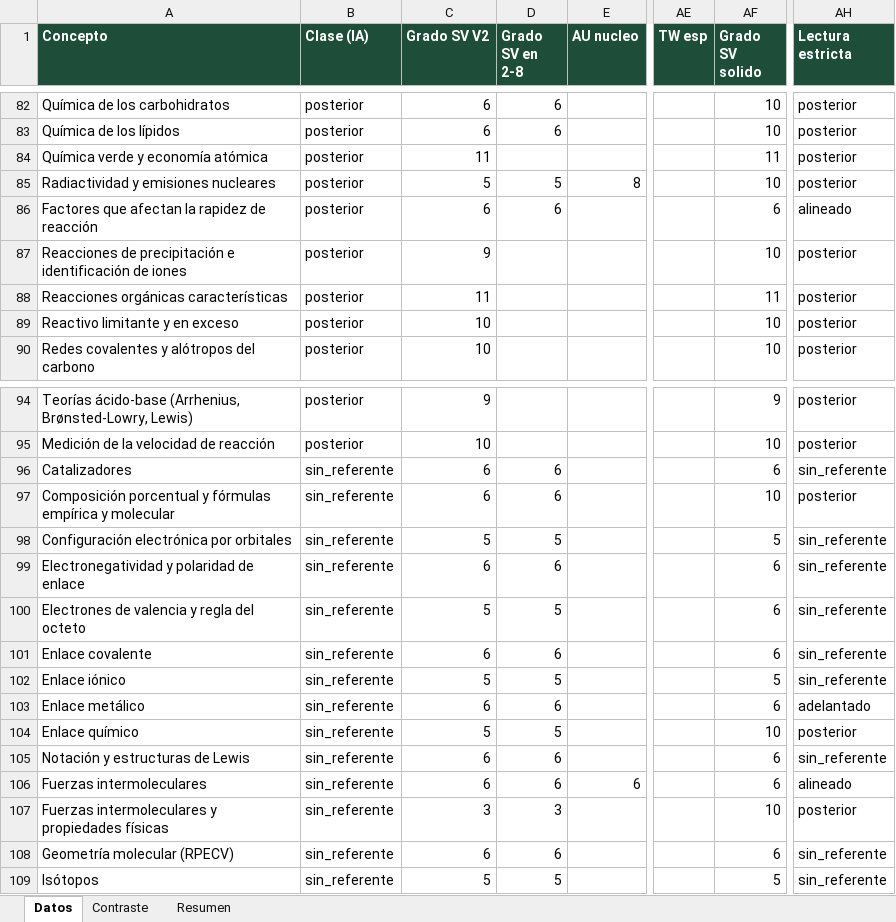
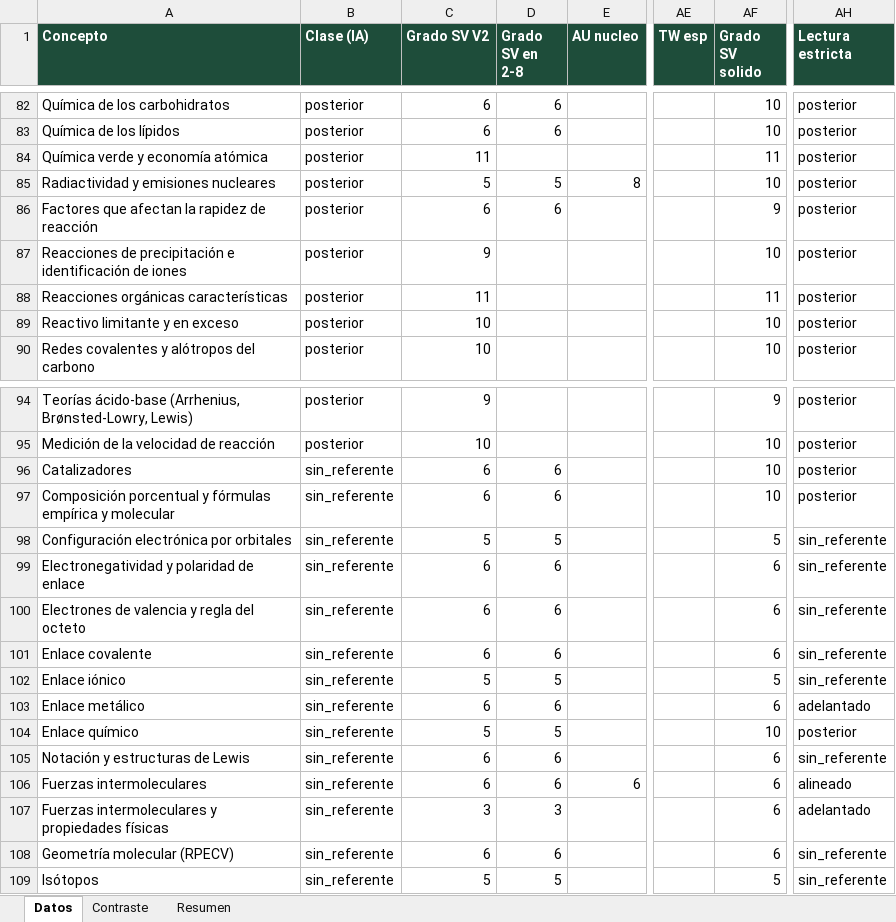
Before and after one commit to carlosjimenez-arch/goes-science-kg, an Excel workbook: internacional/2_8/Contraste_quimica.xlsx, sheet Datos, drawn as a sheet; only a part is shown, gaps mark what is left out; values as stored, in another font and other column widths than the file's, no borders; the diff names each change by its address in the sheet, - before the commit and + after, or states it on an @@ line.

```diff
--- a/internacional/2_8/Contraste_quimica.xlsx (sheet Datos)
+++ b/internacional/2_8/Contraste_quimica.xlsx (sheet Datos)
-AF86 (Grado SV solido): 6
+AF86 (Grado SV solido): 9
-AH86 (Lectura estricta): alineado
+AH86 (Lectura estricta): posterior
-AF96 (Grado SV solido): 6
+AF96 (Grado SV solido): 10
-AH96 (Lectura estricta): sin_referente
+AH96 (Lectura estricta): posterior
-C100 (Grado SV V2): 5
+C100 (Grado SV V2): 6
-D100 (Grado SV en 2-8): 5
+D100 (Grado SV en 2-8): 6
-AF107 (Grado SV solido): 10
+AF107 (Grado SV solido): 6
-AH107 (Lectura estricta): posterior
+AH107 (Lectura estricta): adelantado
```
Also changed, not shown: internacional/2_8/Contraste_biologia.xlsx, internacional/2_8/Contraste_tierra_espacio.xlsx, 52 other files.
